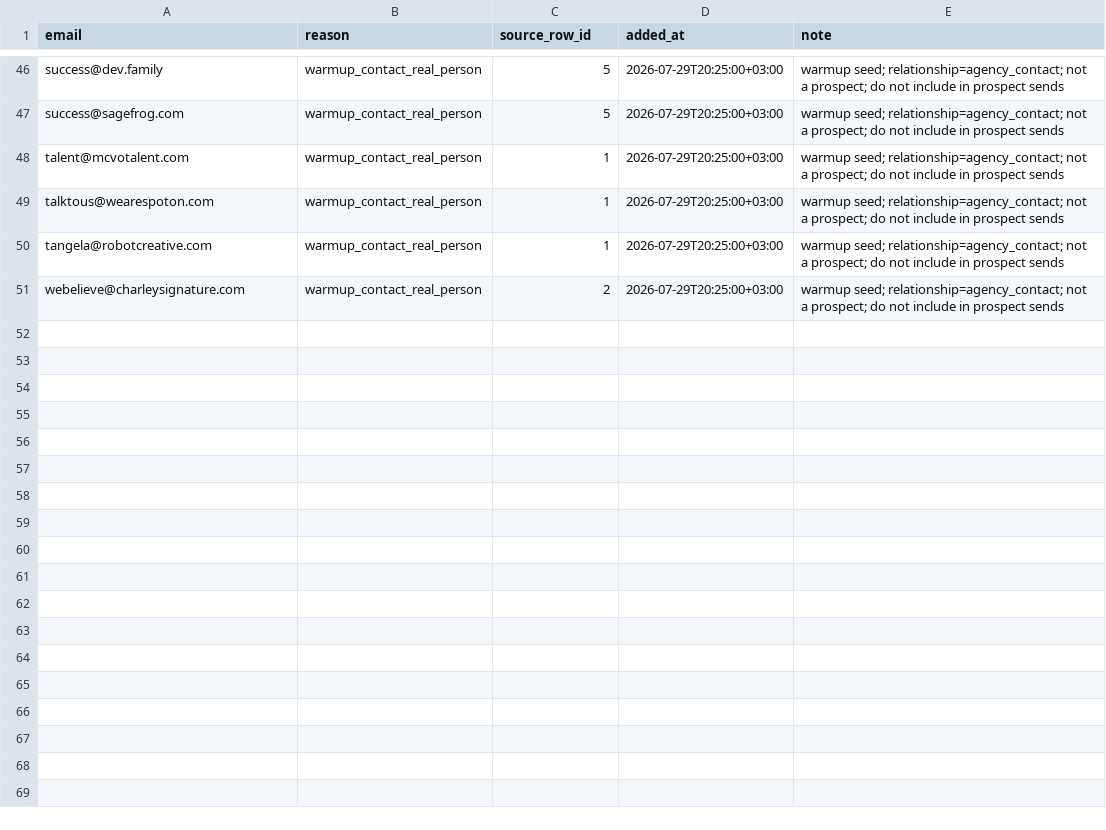
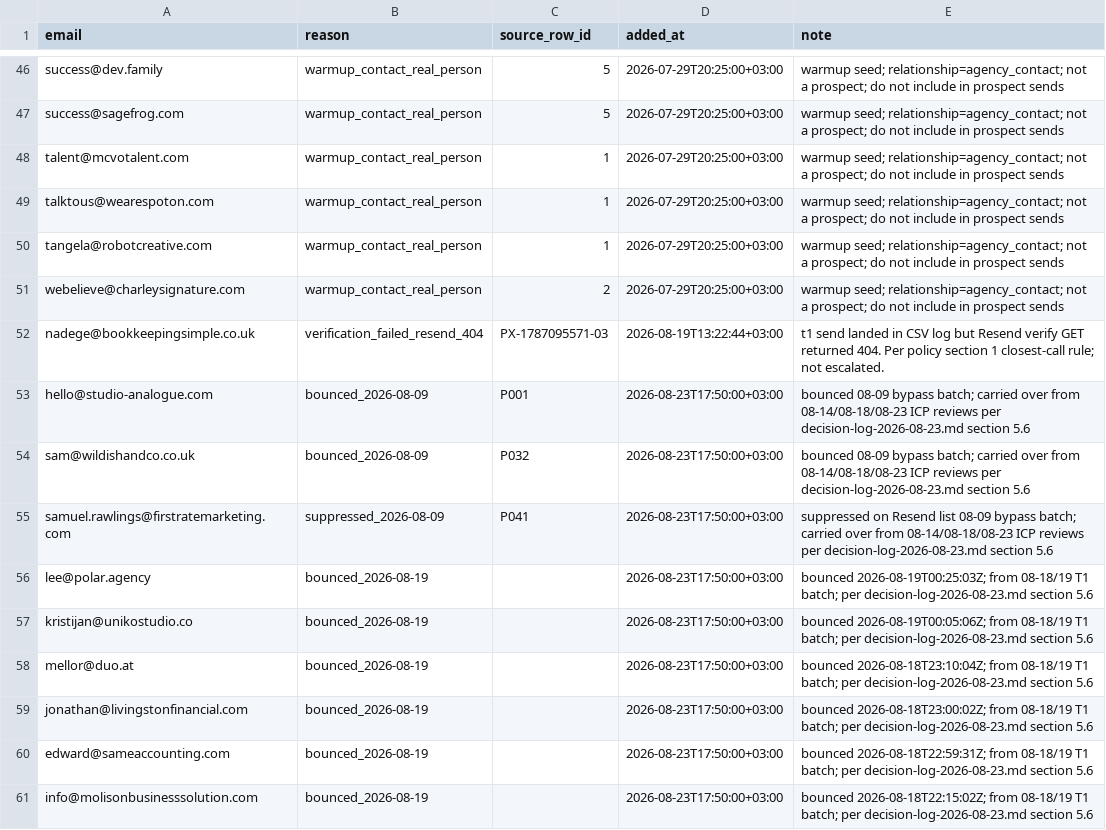
Before and after one commit to davidmugambi104/collectly, a CSV file: outreach/data/suppression.csv, drawn as a sheet; only a part is shown, gaps mark what is left out.

```diff
--- a/outreach/data/suppression.csv
+++ b/outreach/data/suppression.csv
@@ -51 +51,11 @@ tangela@robotcreative.com,warmup_contact_real_person,1,2026-07-29T20:25:00+03:00
 webelieve@charleysignature.com,warmup_contact_real_person,2,2026-07-29T20:25:00+03:00,warmup seed; relationship=agency_contact; not a prospect; do not include in prospect sends
+nadege@bookkeepingsimple.co.uk,verification_failed_resend_404,PX-1787095571-03,2026-08-19T13:22:44+03:00,t1 send landed in CSV log but Resend verify GET returned 404. Per policy section 1 closest-call rule; not escalated.
+hello@studio-analogue.com,bounced_2026-08-09,P001,2026-08-23T17:50:00+03:00,bounced 08-09 bypass batch; carried over from 08-14/08-18/08-23 ICP reviews per decision-log-2026-08-23.md section 5.6
+sam@wildishandco.co.uk,bounced_2026-08-09,P032,2026-08-23T17:50:00+03:00,bounced 08-09 bypass batch; carried over from 08-14/08-18/08-23 ICP reviews per decision-log-2026-08-23.md section 5.6
+samuel.rawlings@firstratemarketing.com,suppressed_2026-08-09,P041,2026-08-23T17:50:00+03:00,suppressed on Resend list 08-09 bypass batch; carried over from 08-14/08-18/08-23 ICP reviews per decision-log-2026-08-23.md section 5.6
+lee@polar.agency,bounced_2026-08-19,,2026-08-23T17:50:00+03:00,bounced 2026-08-19T00:25:03Z; from 08-18/19 T1 batch; per decision-log-2026-08-23.md section 5.6
+kristijan@unikostudio.co,bounced_2026-08-19,,2026-08-23T17:50:00+03:00,bounced 2026-08-19T00:05:06Z; from 08-18/19 T1 batch; per decision-log-2026-08-23.md section 5.6
+mellor@duo.at,bounced_2026-08-19,,2026-08-23T17:50:00+03:00,bounced 2026-08-18T23:10:04Z; from 08-18/19 T1 batch; per decision-log-2026-08-23.md section 5.6
+jonathan@livingstonfinancial.com,bounced_2026-08-19,,2026-08-23T17:50:00+03:00,bounced 2026-08-18T23:00:02Z; from 08-18/19 T1 batch; per decision-log-2026-08-23.md section 5.6
+edward@sameaccounting.com,bounced_2026-08-19,,2026-08-23T17:50:00+03:00,bounced 2026-08-18T22:59:31Z; from 08-18/19 T1 batch; per decision-log-2026-08-23.md section 5.6
+info@molisonbusinesssolution.com,bounced_2026-08-19,,2026-08-23T17:50:00+03:00,bounced 2026-08-18T22:15:02Z; from 08-18/19 T1 batch; per decision-log-2026-08-23.md section 5.6
```
Also changed, not shown: 27 other files.
